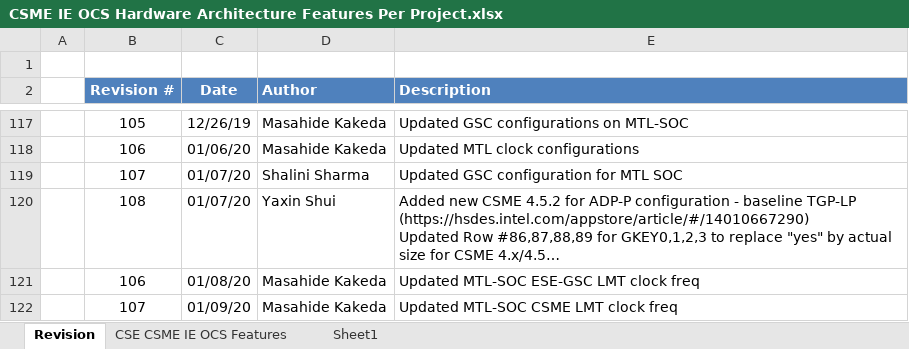
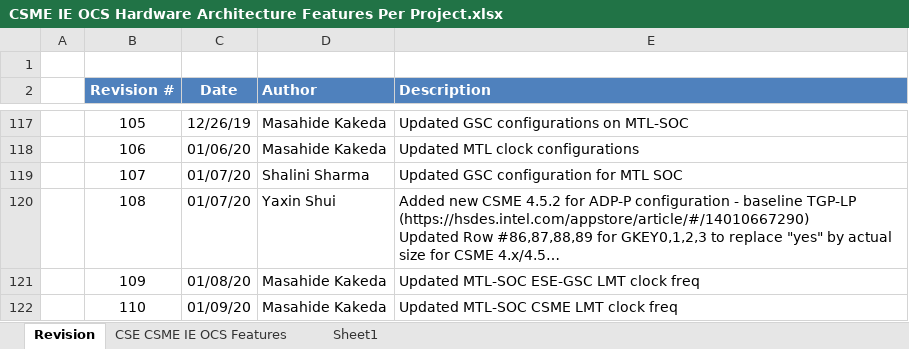
Before and after one commit to jason-ytsao/exp_submodule, an Excel workbook: ArchSpecs/Working/CSME IE OCS Hardware Architecture Features Per Project.xlsx, sheet Revision, drawn as a sheet; only a part is shown, gaps mark what is left out; long unchanged cells end in …; values as stored, in another font and other column widths than the file's, no borders; the diff names each change by its address in the sheet, - before the commit and + after, or states it on an @@ line.

Commit message:
Revision correction
[git-p4: depot-paths = "//depot/projects/coe/CSME/": change = 781823]

```diff
--- a/ArchSpecs/Working/CSME IE OCS Hardware Architecture Features Per Project.xlsx (sheet Revision)
+++ b/ArchSpecs/Working/CSME IE OCS Hardware Architecture Features Per Project.xlsx (sheet Revision)
-B121 (Revision #): 106
+B121 (Revision #): 109
-B122 (Revision #): 107
+B122 (Revision #): 110
```
